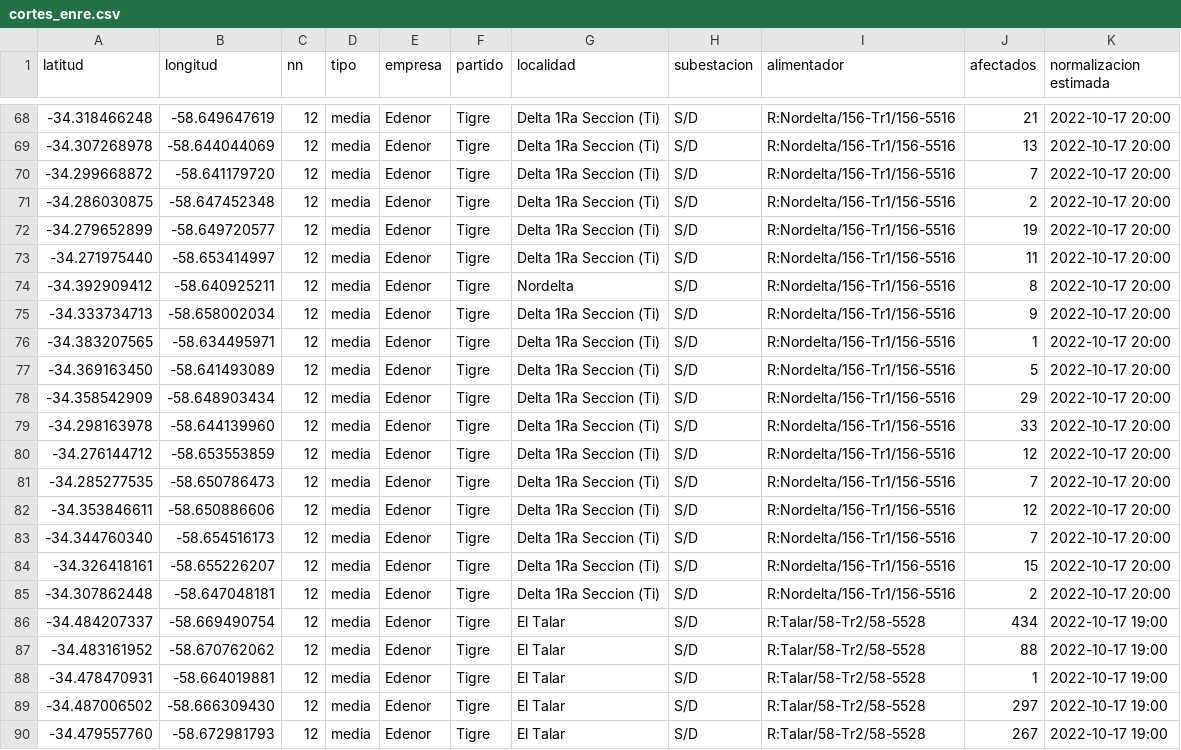
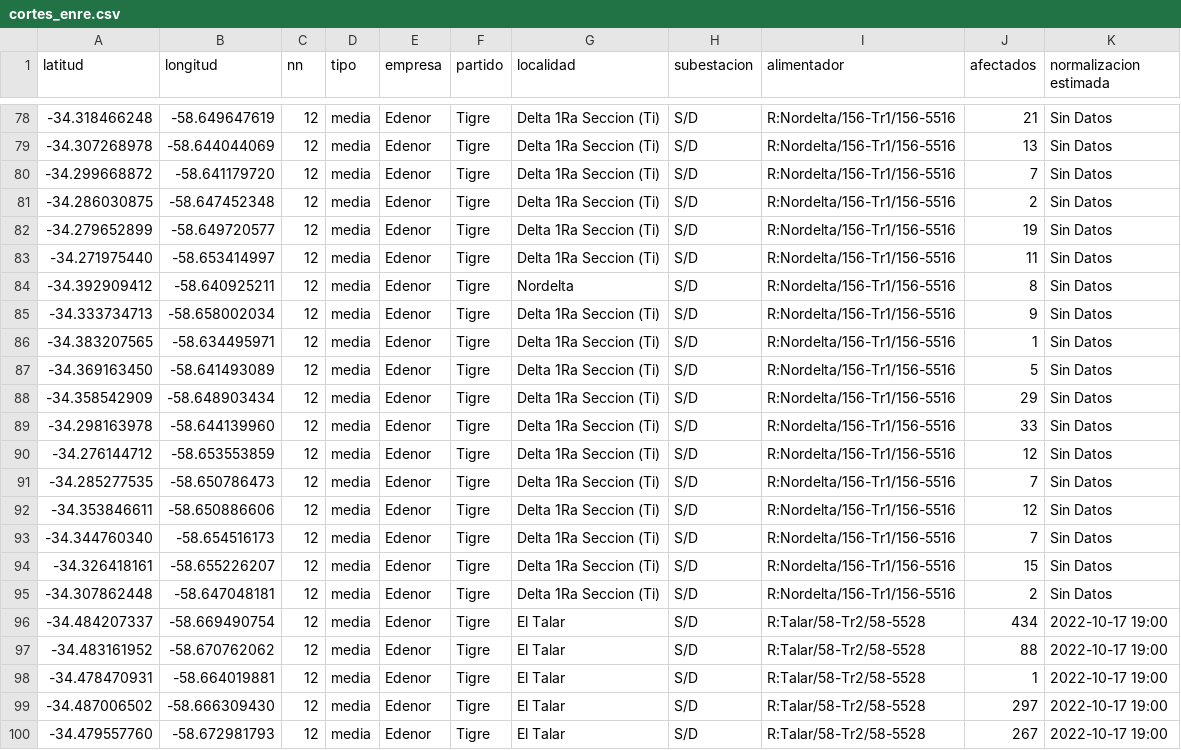
Before and after one commit to OpenDataCordoba/cortes_enre, a CSV file: cortes_enre.csv, drawn as a sheet; only a part is shown, gaps mark what is left out; the diff covers the shown part only.

```diff
--- a/cortes_enre.csv
+++ b/cortes_enre.csv
@@ -68,19 +78,19 @@ latitud,longitud,nn,tipo,empresa,partido,localidad,subestacion,alimentador,afect
--34.318466248,-58.649647619,12,media,Edenor,Tigre,Delta 1Ra Seccion (Ti),S/D,R:Nordelta/156-Tr1/156-5516,21,2022-10-17 20:00
--34.307268978,-58.644044069,12,media,Edenor,Tigre,Delta 1Ra Seccion (Ti),S/D,R:Nordelta/156-Tr1/156-5516,13,2022-10-17 20:00
--34.299668872,-58.641179720,12,media,Edenor,Tigre,Delta 1Ra Seccion (Ti),S/D,R:Nordelta/156-Tr1/156-5516,7,2022-10-17 20:00
--34.286030875,-58.647452348,12,media,Edenor,Tigre,Delta 1Ra Seccion (Ti),S/D,R:Nordelta/156-Tr1/156-5516,2,2022-10-17 20:00
--34.279652899,-58.649720577,12,media,Edenor,Tigre,Delta 1Ra Seccion (Ti),S/D,R:Nordelta/156-Tr1/156-5516,19,2022-10-17 20:00
--34.271975440,-58.653414997,12,media,Edenor,Tigre,Delta 1Ra Seccion (Ti),S/D,R:Nordelta/156-Tr1/156-5516,11,2022-10-17 20:00
--34.392909412,-58.640925211,12,media,Edenor,Tigre,Nordelta,S/D,R:Nordelta/156-Tr1/156-5516,8,2022-10-17 20:00
--34.333734713,-58.658002034,12,media,Edenor,Tigre,Delta 1Ra Seccion (Ti),S/D,R:Nordelta/156-Tr1/156-5516,9,2022-10-17 20:00
--34.383207565,-58.634495971,12,media,Edenor,Tigre,Delta 1Ra Seccion (Ti),S/D,R:Nordelta/156-Tr1/156-5516,1,2022-10-17 20:00
--34.369163450,-58.641493089,12,media,Edenor,Tigre,Delta 1Ra Seccion (Ti),S/D,R:Nordelta/156-Tr1/156-5516,5,2022-10-17 20:00
--34.358542909,-58.648903434,12,media,Edenor,Tigre,Delta 1Ra Seccion (Ti),S/D,R:Nordelta/156-Tr1/156-5516,29,2022-10-17 20:00
--34.298163978,-58.644139960,12,media,Edenor,Tigre,Delta 1Ra Seccion (Ti),S/D,R:Nordelta/156-Tr1/156-5516,33,2022-10-17 20:00
--34.276144712,-58.653553859,12,media,Edenor,Tigre,Delta 1Ra Seccion (Ti),S/D,R:Nordelta/156-Tr1/156-5516,12,2022-10-17 20:00
--34.285277535,-58.650786473,12,media,Edenor,Tigre,Delta 1Ra Seccion (Ti),S/D,R:Nordelta/156-Tr1/156-5516,7,2022-10-17 20:00
--34.353846611,-58.650886606,12,media,Edenor,Tigre,Delta 1Ra Seccion (Ti),S/D,R:Nordelta/156-Tr1/156-5516,12,2022-10-17 20:00
--34.344760340,-58.654516173,12,media,Edenor,Tigre,Delta 1Ra Seccion (Ti),S/D,R:Nordelta/156-Tr1/156-5516,7,2022-10-17 20:00
--34.326418161,-58.655226207,12,media,Edenor,Tigre,Delta 1Ra Seccion (Ti),S/D,R:Nordelta/156-Tr1/156-5516,15,2022-10-17 20:00
--34.307862448,-58.647048181,12,media,Edenor,Tigre,Delta 1Ra Seccion (Ti),S/D,R:Nordelta/156-Tr1/156-5516,2,2022-10-17 20:00
+-34.318466248,-58.649647619,12,media,Edenor,Tigre,Delta 1Ra Seccion (Ti),S/D,R:Nordelta/156-Tr1/156-5516,21,Sin Datos
+-34.307268978,-58.644044069,12,media,Edenor,Tigre,Delta 1Ra Seccion (Ti),S/D,R:Nordelta/156-Tr1/156-5516,13,Sin Datos
+-34.299668872,-58.641179720,12,media,Edenor,Tigre,Delta 1Ra Seccion (Ti),S/D,R:Nordelta/156-Tr1/156-5516,7,Sin Datos
+-34.286030875,-58.647452348,12,media,Edenor,Tigre,Delta 1Ra Seccion (Ti),S/D,R:Nordelta/156-Tr1/156-5516,2,Sin Datos
+-34.279652899,-58.649720577,12,media,Edenor,Tigre,Delta 1Ra Seccion (Ti),S/D,R:Nordelta/156-Tr1/156-5516,19,Sin Datos
+-34.271975440,-58.653414997,12,media,Edenor,Tigre,Delta 1Ra Seccion (Ti),S/D,R:Nordelta/156-Tr1/156-5516,11,Sin Datos
+-34.392909412,-58.640925211,12,media,Edenor,Tigre,Nordelta,S/D,R:Nordelta/156-Tr1/156-5516,8,Sin Datos
+-34.333734713,-58.658002034,12,media,Edenor,Tigre,Delta 1Ra Seccion (Ti),S/D,R:Nordelta/156-Tr1/156-5516,9,Sin Datos
+-34.383207565,-58.634495971,12,media,Edenor,Tigre,Delta 1Ra Seccion (Ti),S/D,R:Nordelta/156-Tr1/156-5516,1,Sin Datos
+-34.369163450,-58.641493089,12,media,Edenor,Tigre,Delta 1Ra Seccion (Ti),S/D,R:Nordelta/156-Tr1/156-5516,5,Sin Datos
+-34.358542909,-58.648903434,12,media,Edenor,Tigre,Delta 1Ra Seccion (Ti),S/D,R:Nordelta/156-Tr1/156-5516,29,Sin Datos
+-34.298163978,-58.644139960,12,media,Edenor,Tigre,Delta 1Ra Seccion (Ti),S/D,R:Nordelta/156-Tr1/156-5516,33,Sin Datos
+-34.276144712,-58.653553859,12,media,Edenor,Tigre,Delta 1Ra Seccion (Ti),S/D,R:Nordelta/156-Tr1/156-5516,12,Sin Datos
+-34.285277535,-58.650786473,12,media,Edenor,Tigre,Delta 1Ra Seccion (Ti),S/D,R:Nordelta/156-Tr1/156-5516,7,Sin Datos
+-34.353846611,-58.650886606,12,media,Edenor,Tigre,Delta 1Ra Seccion (Ti),S/D,R:Nordelta/156-Tr1/156-5516,12,Sin Datos
+-34.344760340,-58.654516173,12,media,Edenor,Tigre,Delta 1Ra Seccion (Ti),S/D,R:Nordelta/156-Tr1/156-5516,7,Sin Datos
+-34.326418161,-58.655226207,12,media,Edenor,Tigre,Delta 1Ra Seccion (Ti),S/D,R:Nordelta/156-Tr1/156-5516,15,Sin Datos
+-34.307862448,-58.647048181,12,media,Edenor,Tigre,Delta 1Ra Seccion (Ti),S/D,R:Nordelta/156-Tr1/156-5516,2,Sin Datos
 -34.484207337,-58.669490754,12,media,Edenor,Tigre,El Talar,S/D,R:Talar/58-Tr2/58-5528,434,2022-10-17 19:00
```
Also changed, not shown: 12 added rows, 1 removed row and 23 edited cells elsewhere in this file.
